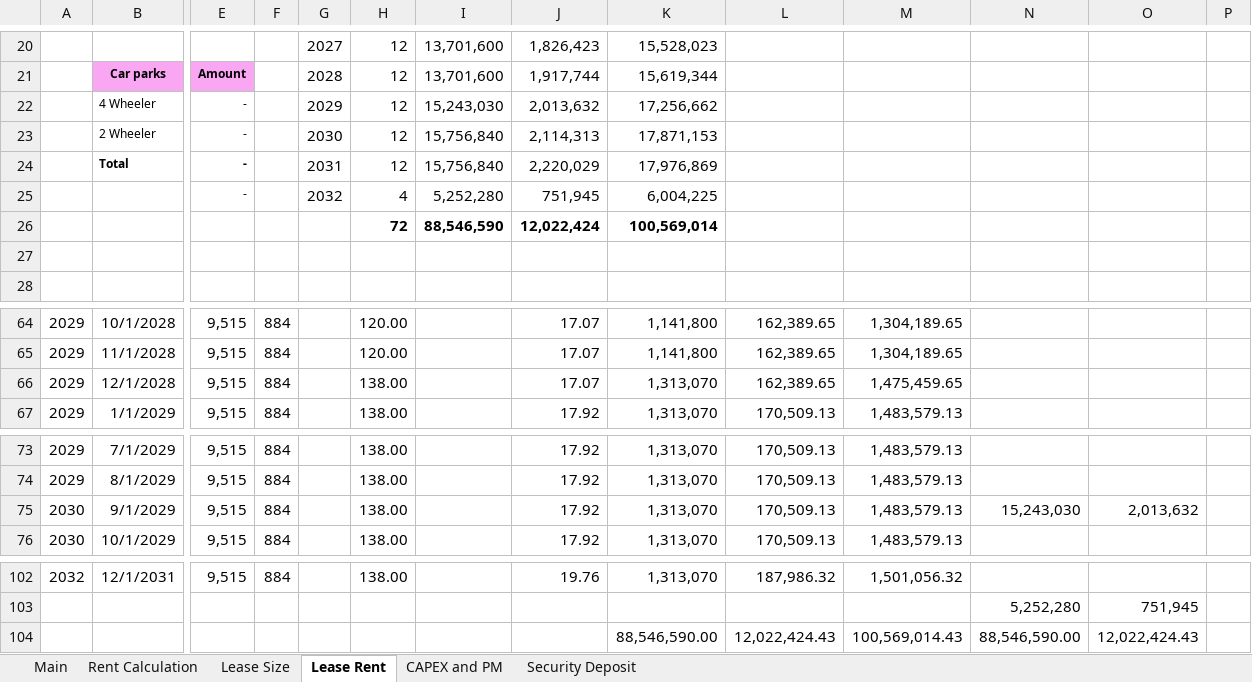
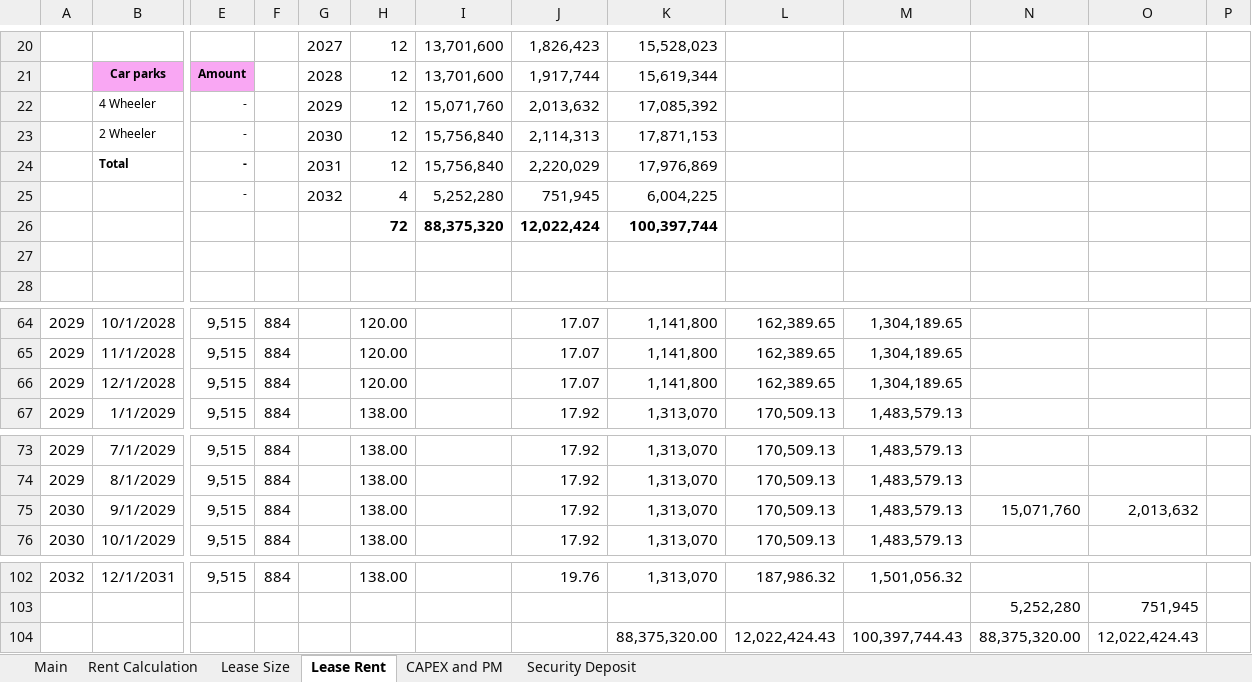
Before and after one commit to NarendraReddy077/rental-automation, an Excel workbook: artifacts/Rental Specimen.xlsx, sheet Lease Rent, drawn as a sheet; only a part is shown, gaps mark what is left out; values as stored, in another font and other column widths than the file's, no borders; removed rows and columns are numbered as before the commit, all else as after; rows hold the shown columns only; the diff names each change by its address in the sheet, - before the commit and + after, or states it on an @@ line.

```diff
--- a/artifacts/Rental Specimen.xlsx (sheet Lease Rent)
+++ b/artifacts/Rental Specimen.xlsx (sheet Lease Rent)
-I22: 15,243,030
+I22: 15,071,760
-K22: 17,256,662
+K22: 17,085,392
-I26: 88,546,590
+I26: 88,375,320
-K26: 100,569,014
+K26: 100,397,744
-H66: 138.00
+H66: 120.00
-K66: 1,313,070
+K66: 1,141,800
-M66: 1,475,459.65
+M66: 1,304,189.65
-N75: 15,243,030
+N75: 15,071,760
-row 104:  |  |  |  |  |  |  |  | 88,546,590.00 | 12,022,424.43 | 100,569,014.43 | 88,546,590.00 | 12,022,424.43
+row 104:  |  |  |  |  |  |  |  | 88,375,320.00 | 12,022,424.43 | 100,397,744.43 | 88,375,320.00 | 12,022,424.43
```
Also changed, not shown: sheet Rent Calculation, sheet Lease Size, formulas that keep their value, hidden cells.
